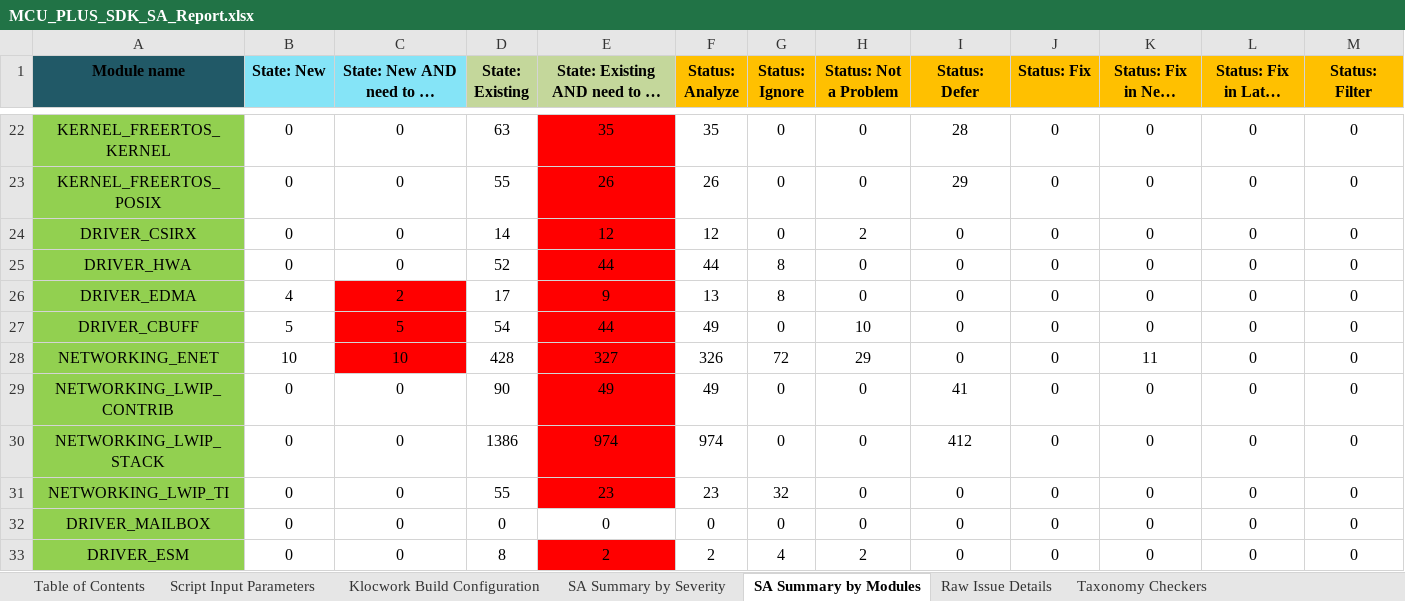
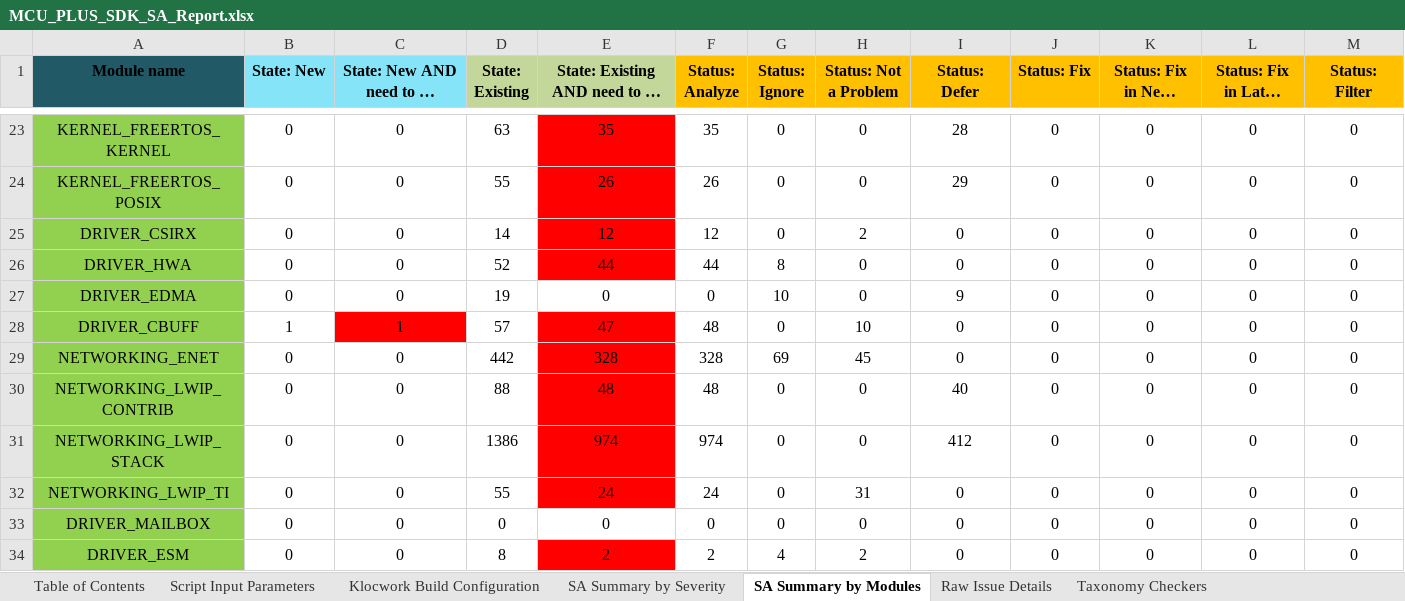
Before and after one commit to TexasInstruments/mcupsdk-core, an Excel workbook: docs/am273x_awr294x/MCU_PLUS_SDK_SA_Report.xlsx, sheet SA Summary by Modules, drawn as a sheet; only a part is shown, gaps mark what is left out; long unchanged cells end in …; values as stored, in another font and other column widths than the file's, no borders; addresses are those after the commit; the diff covers the shown part only; the diff names each change by its address in the sheet, - before the commit and + after, or states it on an @@ line.

```diff
--- a/docs/am273x_awr294x/MCU_PLUS_SDK_SA_Report.xlsx (sheet SA Summary by Modules)
+++ b/docs/am273x_awr294x/MCU_PLUS_SDK_SA_Report.xlsx (sheet SA Summary by Modules)
-B27 (State: New): 4
+B27 (State: New): 0
-C27: 2
+C27: 0
-C27 fill: #FF0000
+C27 fill: none
-D27 (State: Existing): 17
+D27 (State: Existing): 19
-E27: 9
+E27: 0
-E27 fill: #FF0000
+E27 fill: none
-F27 (Status: Analyze): 13
+F27 (Status: Analyze): 0
-G27 (Status: Ignore): 8
+G27 (Status: Ignore): 10
-I27 (Status: Defer): 0
+I27 (Status: Defer): 9
-B28 (State: New): 5
+B28 (State: New): 1
-C28: 5
+C28: 1
-D28 (State: Existing): 54
+D28 (State: Existing): 57
-E28: 44
+E28: 47
-F28 (Status: Analyze): 49
+F28 (Status: Analyze): 48
-B29 (State: New): 10
+B29 (State: New): 0
-C29: 10
+C29: 0
-C29 fill: #FF0000
+C29 fill: none
-D29 (State: Existing): 428
+D29 (State: Existing): 442
-E29: 327
+E29: 328
-F29 (Status: Analyze): 326
+F29 (Status: Analyze): 328
-G29 (Status: Ignore): 72
+G29 (Status: Ignore): 69
-H29 (Status: Not a Problem): 29
+H29 (Status: Not a Problem): 45
-K29 (Status: Fix in Next Release): 11
+K29 (Status: Fix in Next Release): 0
-D30 (State: Existing): 90
+D30 (State: Existing): 88
-E30: 49
+E30: 48
-F30 (Status: Analyze): 49
+F30 (Status: Analyze): 48
-I30 (Status: Defer): 41
+I30 (Status: Defer): 40
-E32: 23
+E32: 24
-F32 (Status: Analyze): 23
+F32 (Status: Analyze): 24
-G32 (Status: Ignore): 32
+G32 (Status: Ignore): 0
-H32 (Status: Not a Problem): 0
+H32 (Status: Not a Problem): 31
```
Also changed, not shown: 4 added rows, 32 edited cells and cell formats elsewhere in this sheet, sheet Raw Issue Details, sheet SA Summary by Severity, sheet Klocwork Build Configuration, sheet Klocwork Project Modules, sheet Taxonomy Checkers, sheet Table of Contents, 1 more sheet, other sheet tabs, formulas that keep their value, docs/am263x/MCU_PLUS_SDK_SA_Report.xlsx, docs/am64x_am243x/MCU_PLUS_SDK_SA_Report.xlsx.
